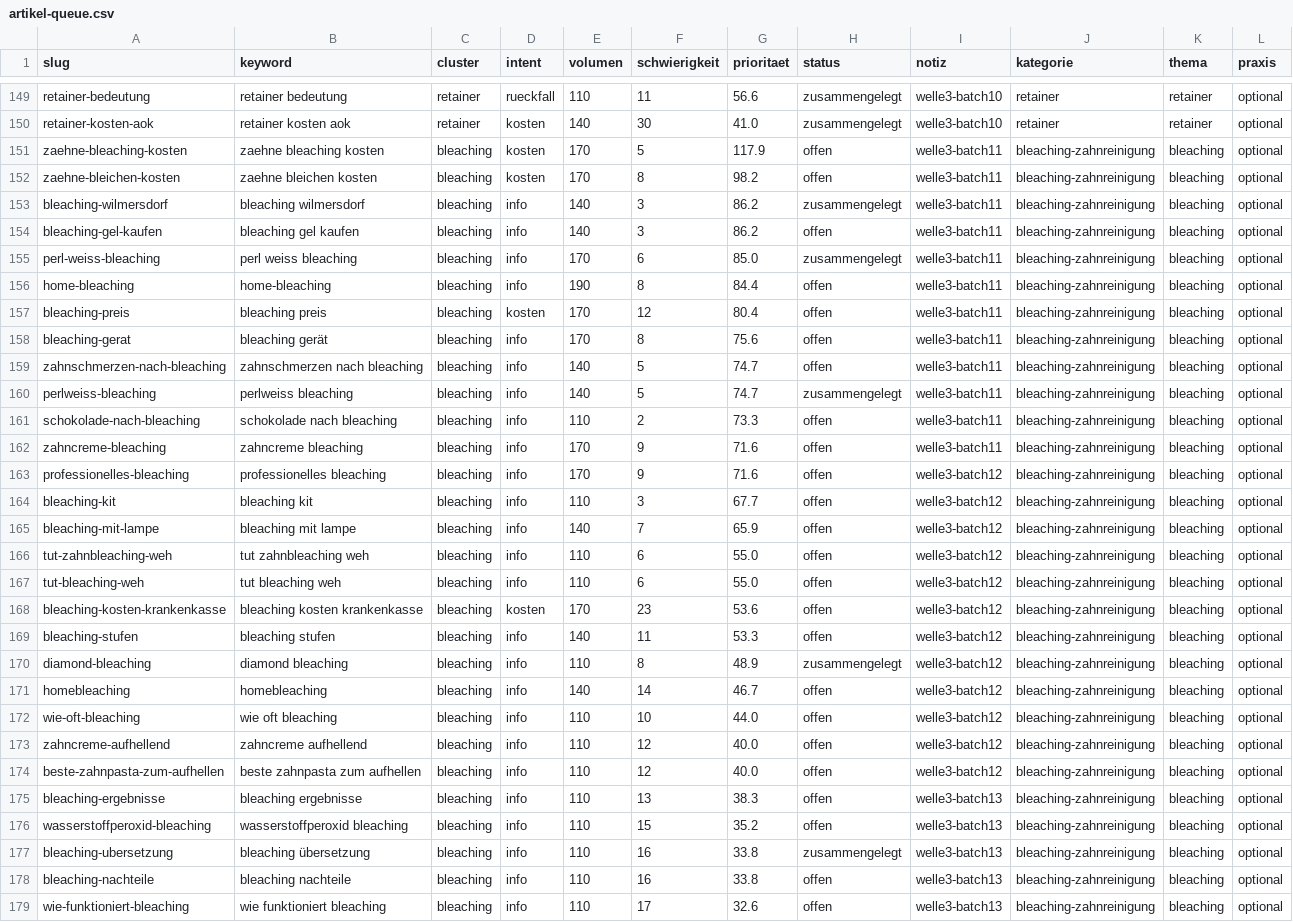
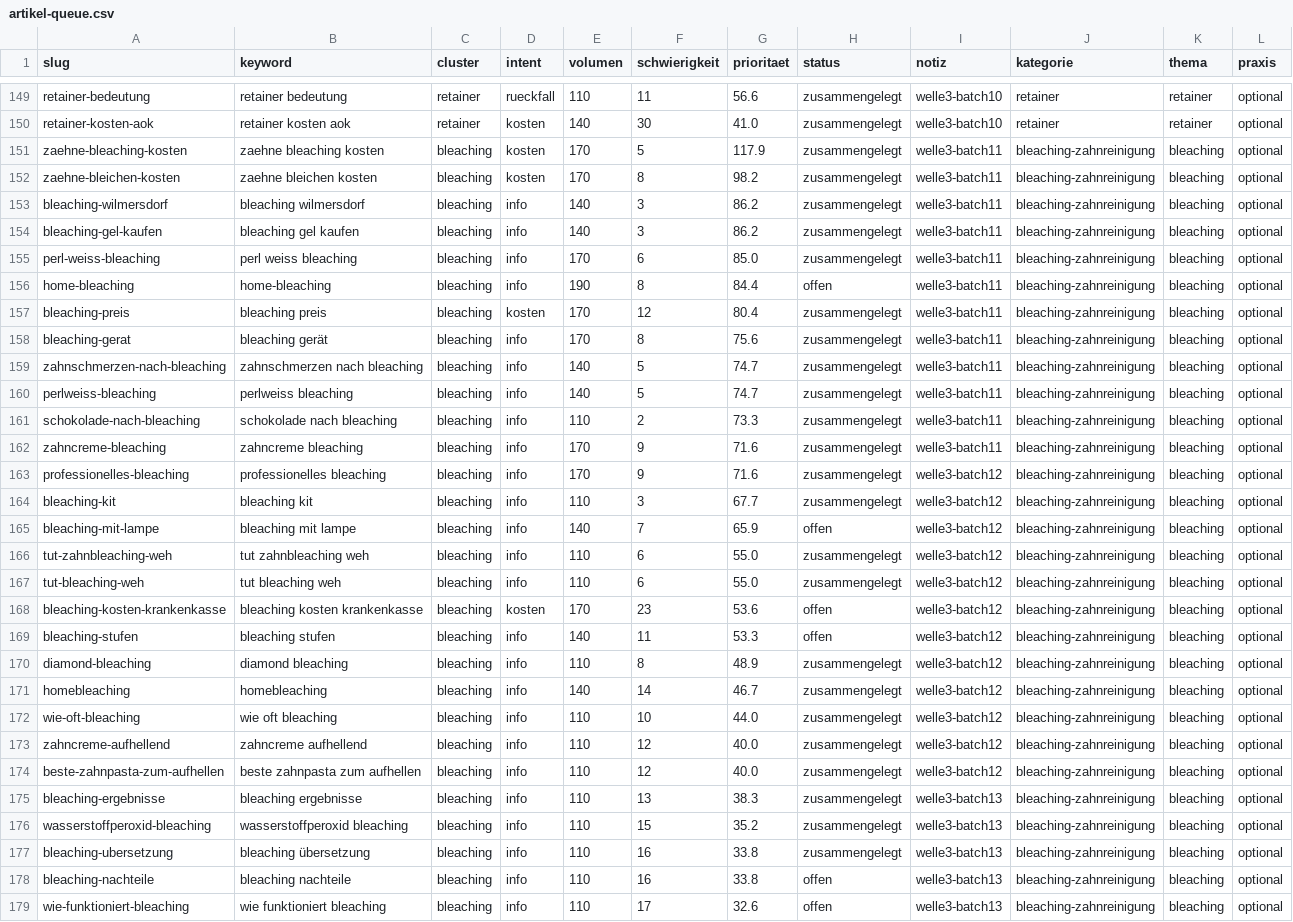
Before and after one commit to nerudasson/kieferblickmarketing, a CSV file: daten/artikel-queue.csv, drawn as a sheet; only a part is shown, gaps mark what is left out; the diff covers the shown part only; the diff names each change by its address in the sheet, - before the commit and + after, or states it on an @@ line.

```diff
--- a/daten/artikel-queue.csv
+++ b/daten/artikel-queue.csv
-H151:H152 (status): offen
+H151:H152 (status): zusammengelegt
-H154 (status): offen
+H154 (status): zusammengelegt
-H157:H159 (status): offen
+H157:H159 (status): zusammengelegt
-H161:H164 (status): offen
+H161:H164 (status): zusammengelegt
-H166:H167 (status): offen
+H166:H167 (status): zusammengelegt
-H171:H176 (status): offen
+H171:H176 (status): zusammengelegt
```
Also changed, not shown: 1 edited cell elsewhere in this file, 13 other files.
